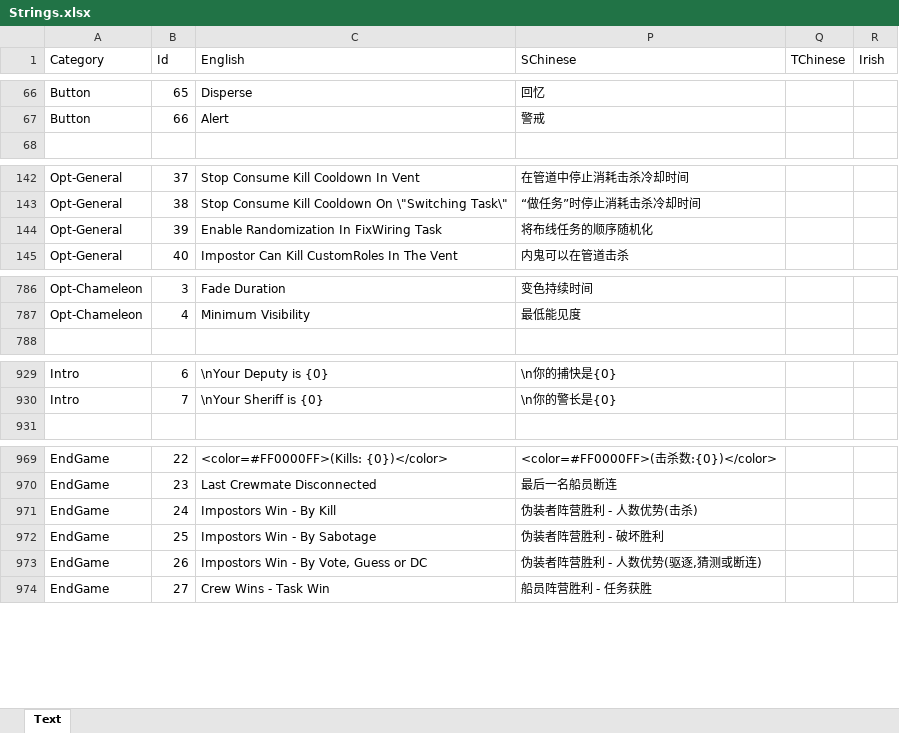
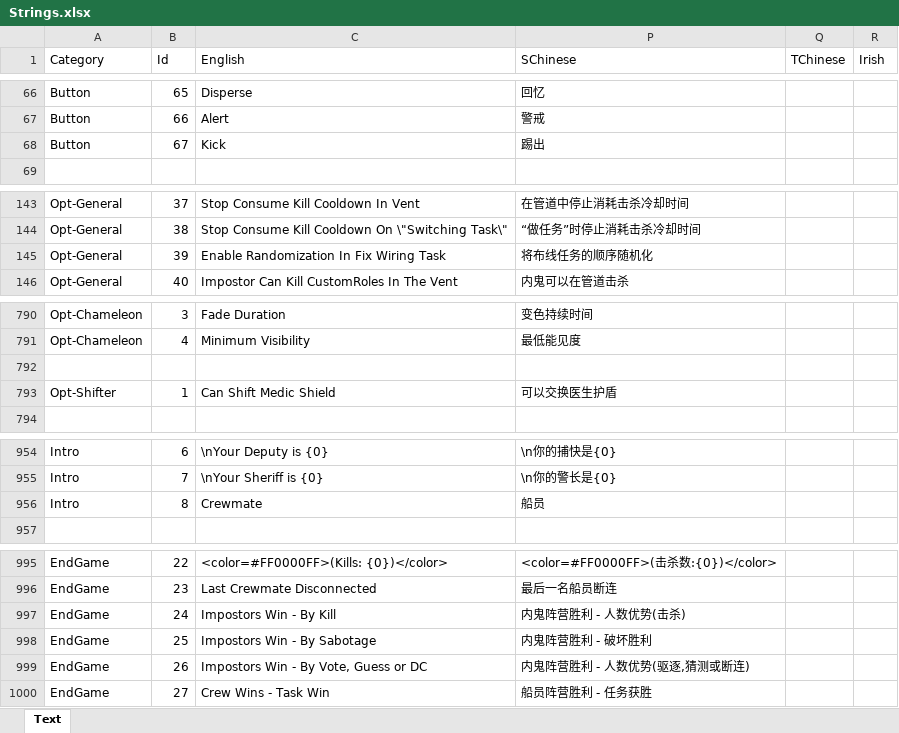
Before and after one commit to FangkuaiYa/TheOtherRoles-MR, an Excel workbook: Strings.xlsx, sheet Text, drawn as a sheet; only a part is shown, gaps mark what is left out; values as stored, in another font and other column widths than the file's, no borders; addresses are those after the commit; the diff covers the shown part only; the diff names each change by its address in the sheet, - before the commit and + after, or states it on an @@ line.

Commit message:
Synchronize with TheOtherRoles and fix "Enable Randomization In Fix Wiring Task" and "Custom Preset".

```diff
--- a/Strings.xlsx (sheet Text)
+++ b/Strings.xlsx (sheet Text)
+row 68: Button | 67 | Kick | 踢出
-C145 (English): Enable Randomization In FixWiring Task
+C145 (English): Enable Randomization In Fix Wiring Task
+row 792: (empty)
+row 793: Opt-Shifter | 1 | Can Shift Medic Shield | 可以交换医生护盾
+row 956: Intro | 8 | Crewmate | 船员
-P997 (SChinese): 伪装者阵营胜利 - 人数优势(击杀)
+P997 (SChinese): 内鬼阵营胜利 - 人数优势(击杀)
-P998 (SChinese): 伪装者阵营胜利 - 破坏胜利
+P998 (SChinese): 内鬼阵营胜利 - 破坏胜利
-P999 (SChinese): 伪装者阵营胜利 - 人数优势(驱逐,猜测或断连)
+P999 (SChinese): 内鬼阵营胜利 - 人数优势(驱逐,猜测或断连)
```
Also changed, not shown: 22 added rows elsewhere in this sheet, 52 other files.
